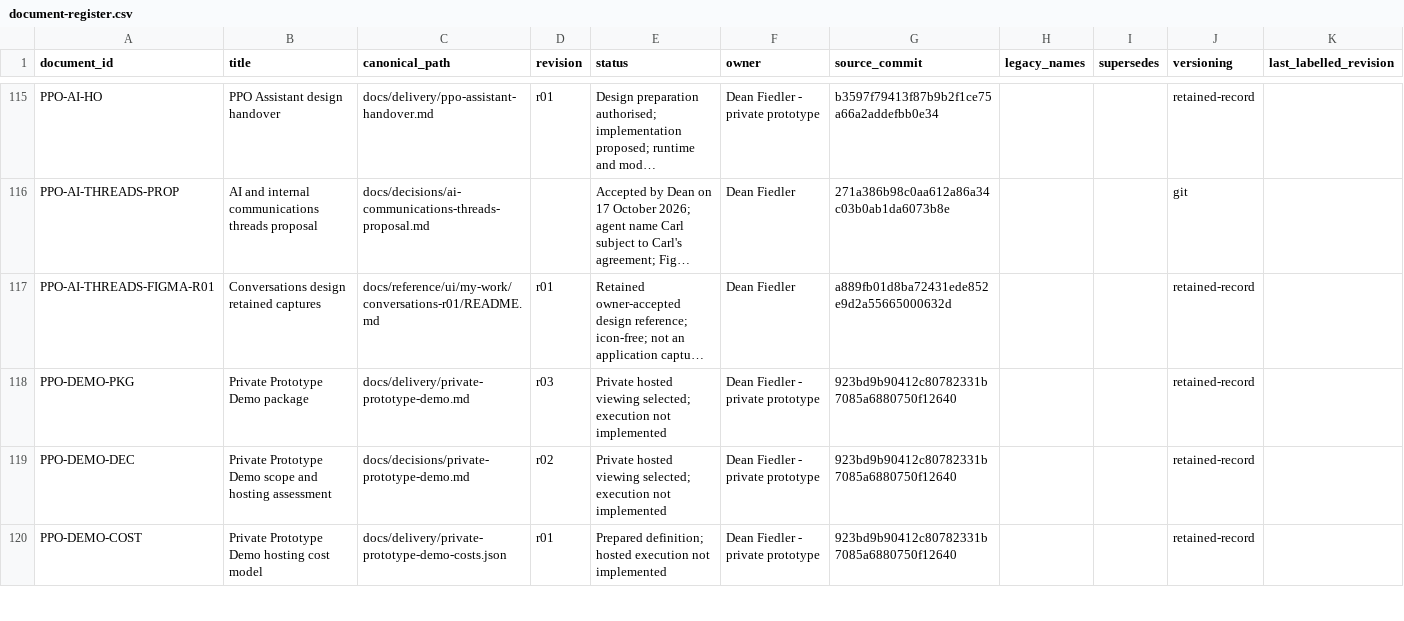
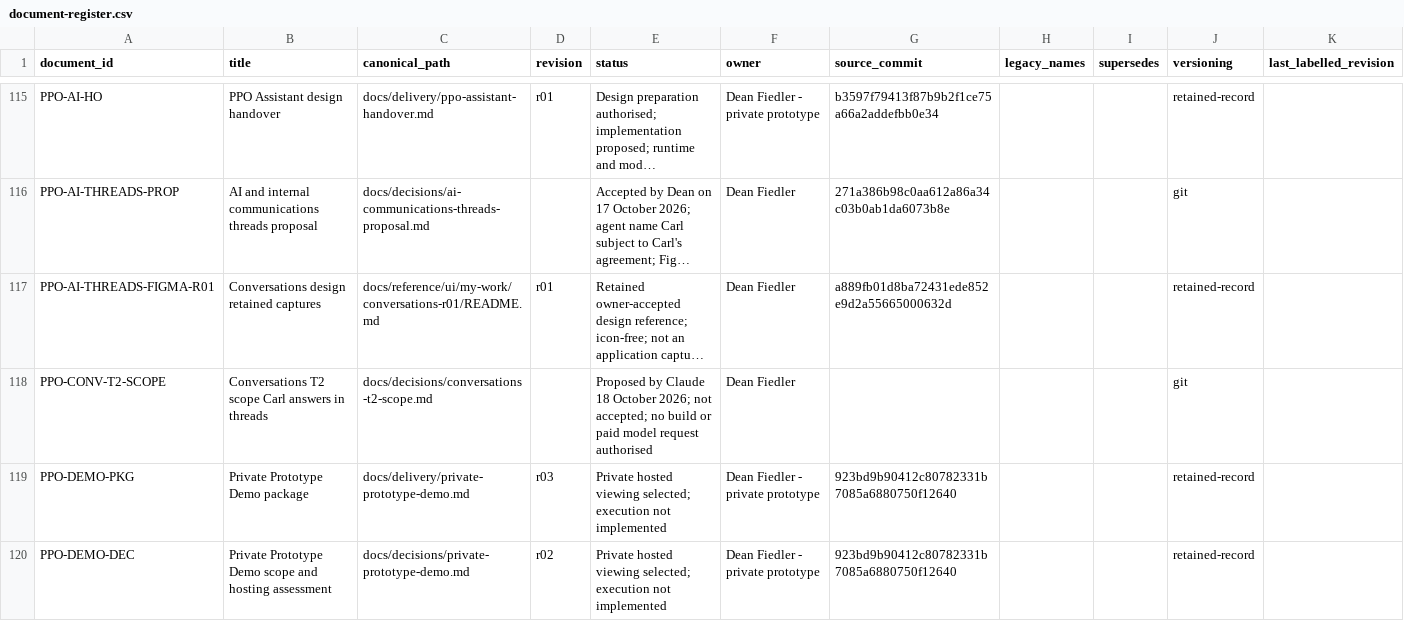
Before and after one commit to deanrfiedler-gif/powerplants-one, a CSV file: docs/standards/document-register.csv, drawn as a sheet; only a part is shown, gaps mark what is left out; the shorter side is filled out with more unchanged rows; long unchanged cells end in …; the diff names each change by its address in the sheet, - before the commit and + after, or states it on an @@ line.

```diff
--- a/docs/standards/document-register.csv
+++ b/docs/standards/document-register.csv
+row 118: PPO-CONV-T2-SCOPE | Conversations T2 scope Carl answers in threads | docs/decisions/conversations-t2-scope.md |  | Proposed by Claude 18 October 2026; not accepted; no build or paid model request authorised | Dean Fiedler |  |  |  | git
```
Also changed, not shown: 2 other files.
